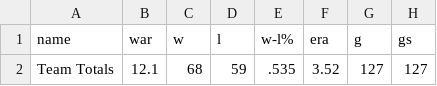
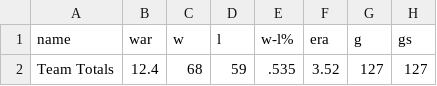
Before and after one commit to sogrady/redsox-bot, a CSV file: data/pitching/redsox_pitching_totals_current.csv, drawn as a sheet; only a part is shown; the diff names each change by its address in the sheet, - before the commit and + after, or states it on an @@ line.

```diff
--- a/data/pitching/redsox_pitching_totals_current.csv
+++ b/data/pitching/redsox_pitching_totals_current.csv
-B2 (war): 12.1
+B2 (war): 12.4
```
Also changed, not shown: 20 other files.
